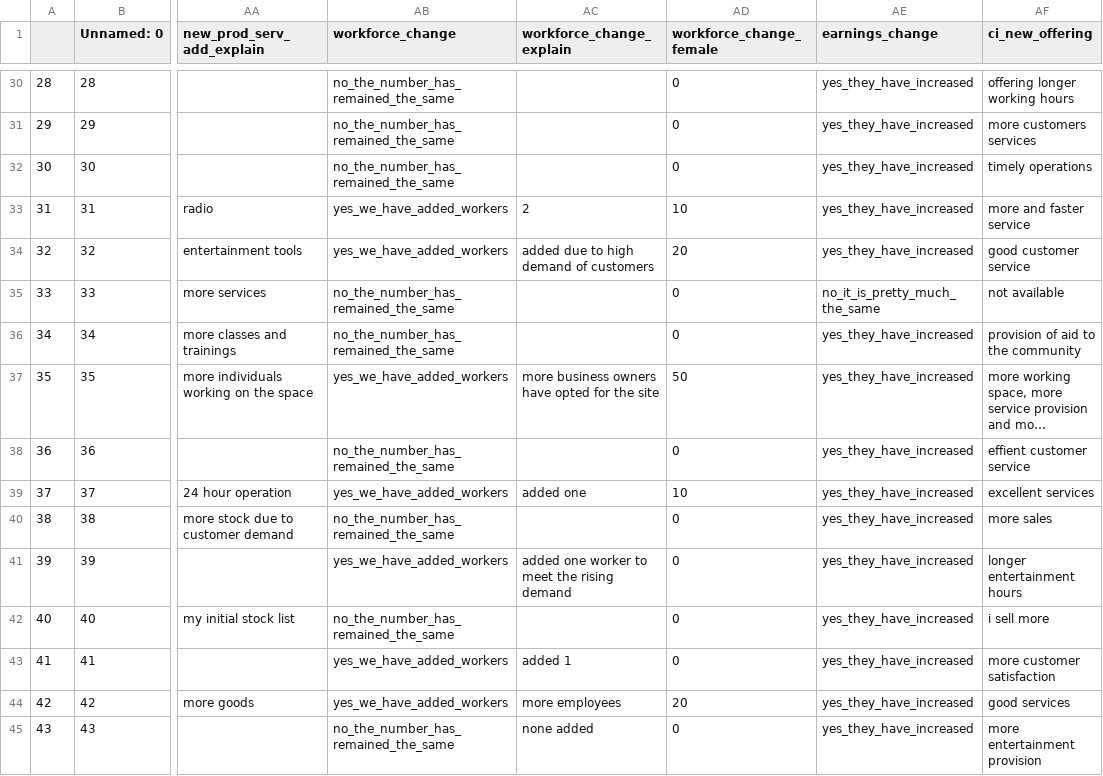
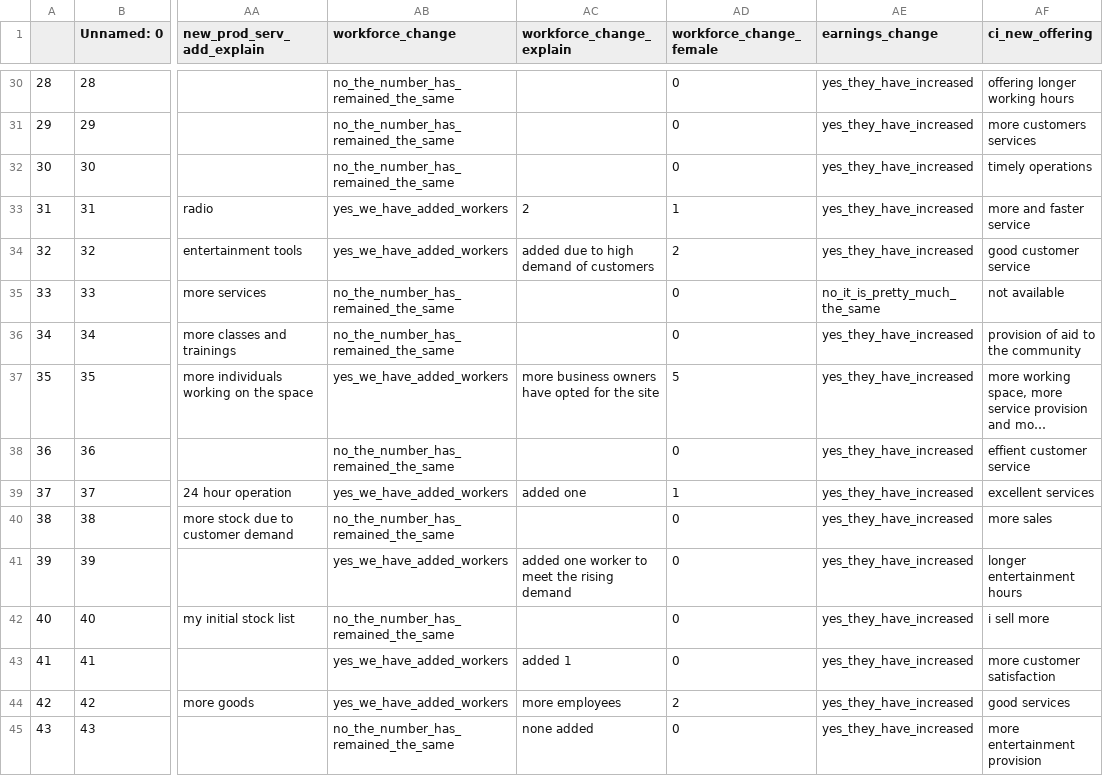
Before and after one commit to Renewvia-Energy/survey_impact_analysis, a CSV file: data_cleaning/datasets_clean/ci_post_clean.csv, drawn as a sheet; only a part is shown, gaps mark what is left out; long unchanged cells end in …; the diff covers the shown part only; the diff names each change by its address in the sheet, - before the commit and + after, or states it on an @@ line.

```diff
--- a/data_cleaning/datasets_clean/ci_post_clean.csv
+++ b/data_cleaning/datasets_clean/ci_post_clean.csv
-AD33 (workforce_change_female): 10
+AD33 (workforce_change_female): 1
-AD34 (workforce_change_female): 20
+AD34 (workforce_change_female): 2
-AD37 (workforce_change_female): 50
+AD37 (workforce_change_female): 5
-AD39 (workforce_change_female): 10
+AD39 (workforce_change_female): 1
-AD44 (workforce_change_female): 20
+AD44 (workforce_change_female): 2
```
Also changed, not shown: 63 edited cells elsewhere in this file, data_cleaning/datasets_encoded/ci_post_encoded.csv, 15 other files.
